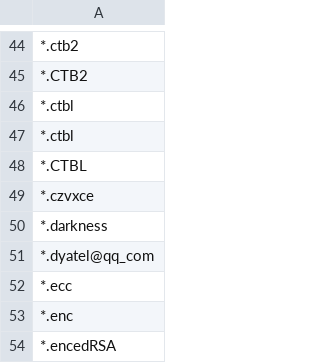
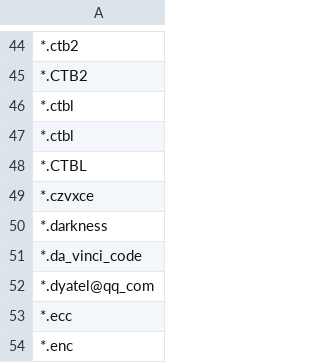
Before and after one commit to kinomakino/ransomware_file_extensions, a CSV file: extensions.csv, drawn as a sheet; only a part is shown, gaps mark what is left out; the shorter side is filled out with more unchanged rows; the diff names each change by its address in the sheet, - before the commit and + after, or states it on an @@ line.

Commit message:
Update extensions.csv

```diff
--- a/extensions.csv
+++ b/extensions.csv
+row 51: *.da_vinci_code
```
